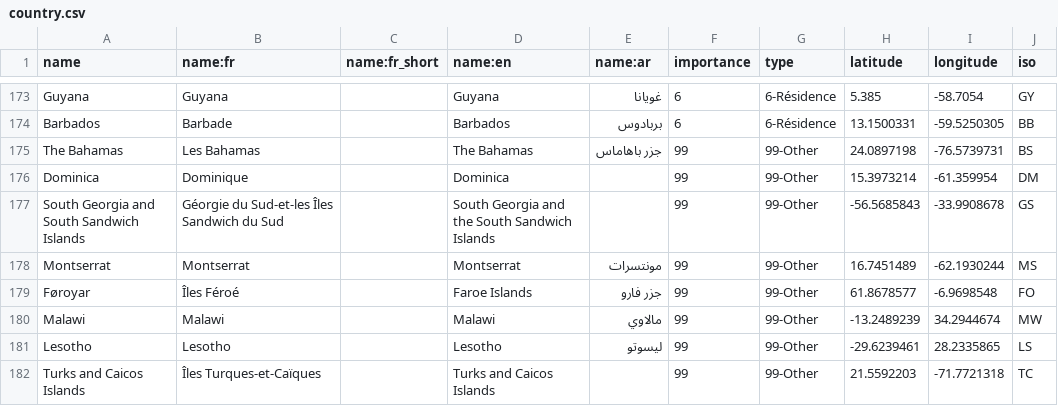
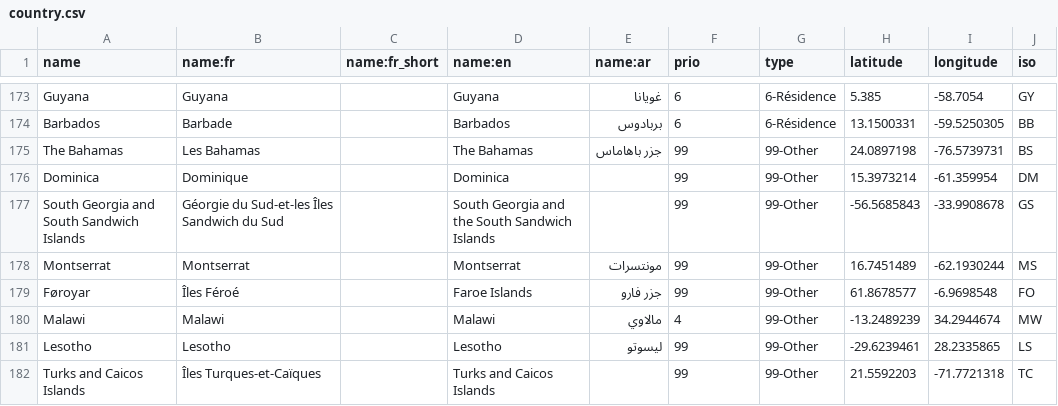
Before and after one commit to tilery/pianoforte, a CSV file: data/country.csv, drawn as a sheet; only a part is shown, gaps mark what is left out; the diff covers the shown part only.

Commit message:
Use "prio" as field for priority like in place_low layer

```diff
--- a/data/country.csv
+++ b/data/country.csv
@@ -1 +1 @@
-name,name:fr,name:fr_short,name:en,name:ar,importance,type,latitude,longitude,iso
+name,name:fr,name:fr_short,name:en,name:ar,prio,type,latitude,longitude,iso
@@ -179,3 +179,3 @@ Montserrat,Montserrat,,Montserrat,مونتسرات,99,99-Other,16.7451489,-62.19
 Føroyar,Îles Féroé,,Faroe Islands,جزر فارو,99,99-Other,61.8678577,-6.9698548,FO
-Malawi,Malawi,,Malawi,مالاوي,99,99-Other,-13.2489239,34.2944674,MW
+Malawi,Malawi,,Malawi,مالاوي,4,99-Other,-13.2489239,34.2944674,MW
 Lesotho,Lesotho,,Lesotho,ليسوتو,99,99-Other,-29.6239461,28.2335865,LS
```
Also changed, not shown: 6 edited cells elsewhere in this file, 3 other files.
